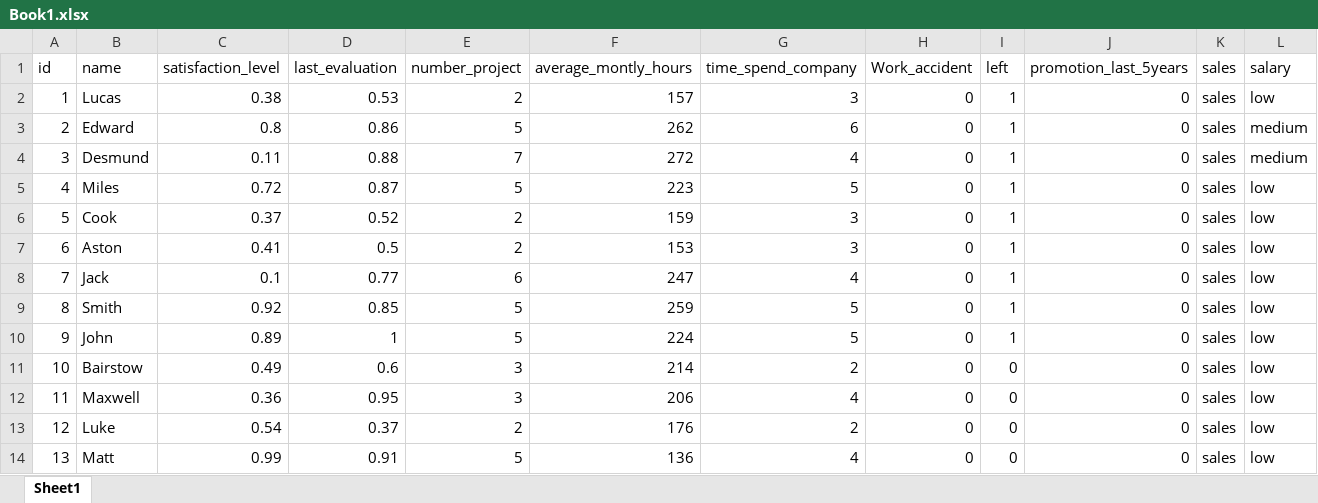
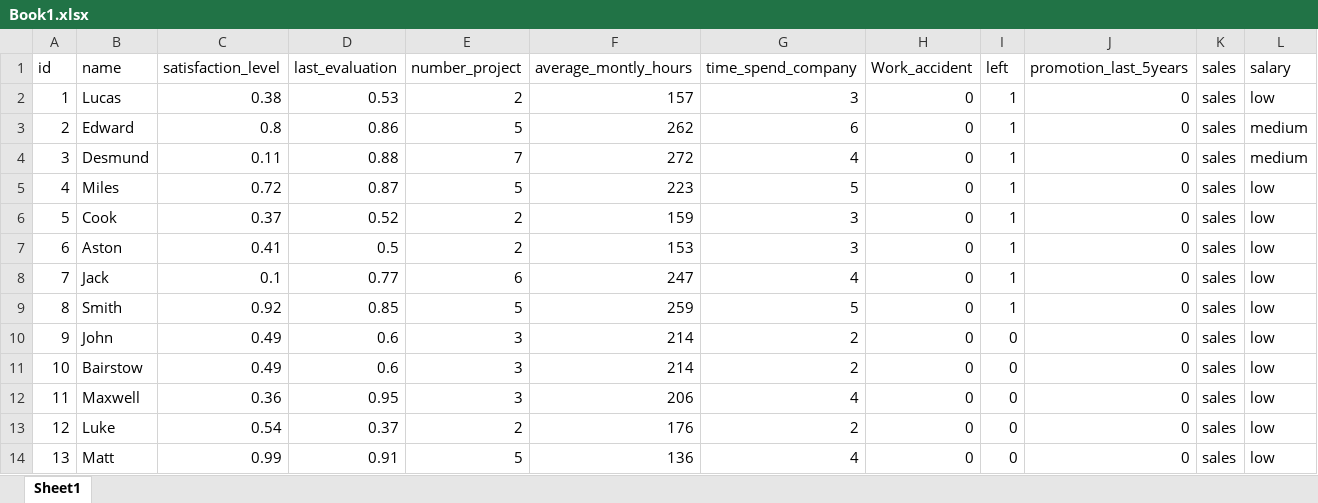
Before and after one commit to Amit-raj407/employeeRetaintion, an Excel workbook: csv_files/Book1.xlsx, sheet Sheet1, drawn as a sheet; only a part is shown; values as stored, in another font and other column widths than the file's, no borders; the diff names each change by its address in the sheet, - before the commit and + after, or states it on an @@ line.

Commit message:
Project Submission

```diff
--- a/csv_files/Book1.xlsx (sheet Sheet1)
+++ b/csv_files/Book1.xlsx (sheet Sheet1)
-C10 (satisfaction_level): 0.89
+C10 (satisfaction_level): 0.49
-D10 (last_evaluation): 1
+D10 (last_evaluation): 0.6
-E10 (number_project): 5
+E10 (number_project): 3
-F10 (average_montly_hours): 224
+F10 (average_montly_hours): 214
-G10 (time_spend_company): 5
+G10 (time_spend_company): 2
-I10 (left): 1
+I10 (left): 0
```
Also changed, not shown: 5 other files.
